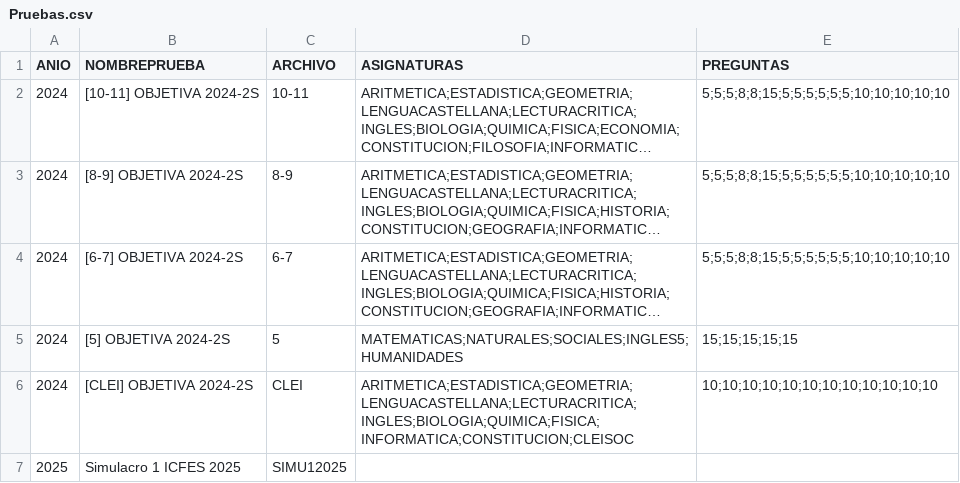
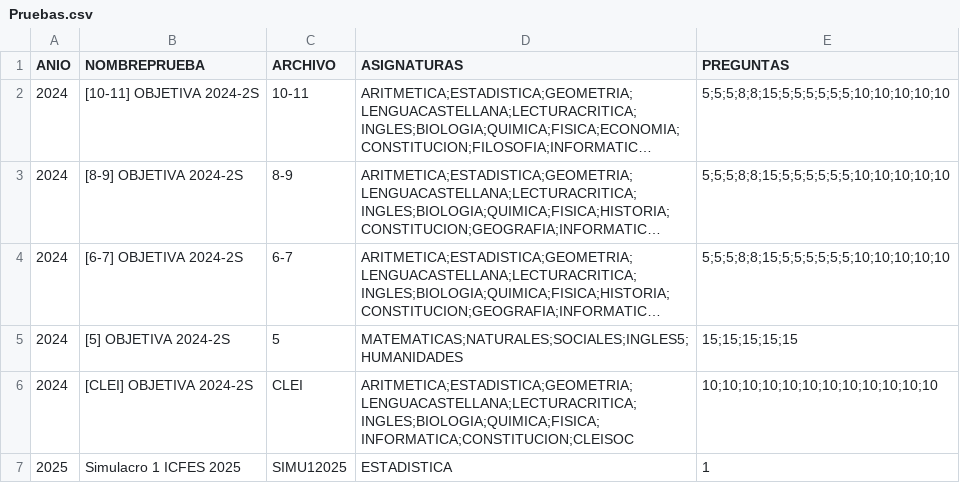
Before and after one commit to EncisoMath/ResultadosRoque, a CSV file: Datos/Pruebas.csv, drawn as a sheet; long unchanged cells end in ….

Commit message:
Update Pruebas.csv

```diff
--- a/Datos/Pruebas.csv
+++ b/Datos/Pruebas.csv
@@ -6,2 +6,2 @@ ANIO,NOMBREPRUEBA,ARCHIVO,ASIGNATURAS,PREGUNTAS
 2024,[CLEI] OBJETIVA 2024-2S,CLEI,ARITMETICA;ESTADISTICA;GEOMETRIA;LENGUACASTELLANA;LECTURACRITICA;INGLES;BIOLOGIA;QUIMICA;FISICA;INFORMATICA;CONSTITUCION;CLEISOC,10;10;10;10;10;10;10;10;10;10;10;10
-2025,Simulacro 1 ICFES 2025,SIMU12025,,
+2025,Simulacro 1 ICFES 2025,SIMU12025,ESTADISTICA,1
```
